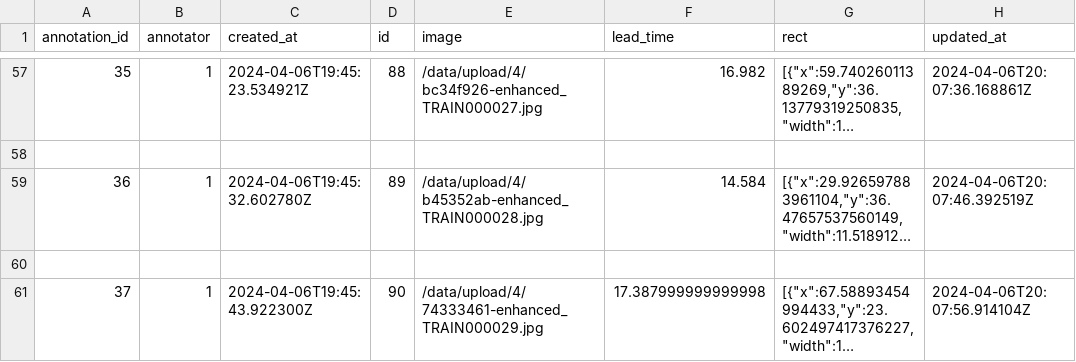
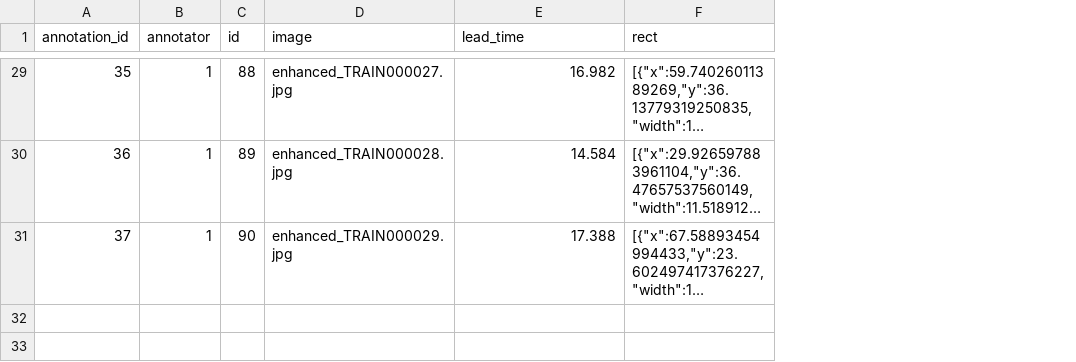
Before and after one commit to dianamhlewis/BIA-Glaucoma-Project, a CSV file: Glaucoma_Balanced_Dataset/Preprocessed_images_input_to_bound/Glaucoma30_bounding_boxes_06Apr2024.csv, drawn as a sheet; only a part is shown, gaps mark what is left out; long unchanged cells end in …; removed rows and columns are numbered as before the commit, all else as after; the diff covers the shown part only; the diff names each change by its address in the sheet, - before the commit and + after, or states it on an @@ line.

```diff
--- a/Glaucoma_Balanced_Dataset/Preprocessed_images_input_to_bound/Glaucoma30_bounding_boxes_06Apr2024.csv
+++ b/Glaucoma_Balanced_Dataset/Preprocessed_images_input_to_bound/Glaucoma30_bounding_boxes_06Apr2024.csv
-column C (created_at), row 57: 2024-04-06T19:45:23.534921Z; row 59: 2024-04-06T19:45:32.602780Z; row 61: 2024-04-06T19:45:43.922300Z
-column H (updated_at), row 57: 2024-04-06T20:07:36.168861Z; row 59: 2024-04-06T20:07:46.392519Z; row 61: 2024-04-06T20:07:56.914104Z
-D29 (image): /data/upload/4/bc34f926-enhanced_TRAIN000027.jpg
+D29 (image): enhanced_TRAIN000027.jpg
-row 58: (empty)
-D30 (image): /data/upload/4/b45352ab-enhanced_TRAIN000028.jpg
+D30 (image): enhanced_TRAIN000028.jpg
-row 60: (empty)
-D31 (image): /data/upload/4/74333461-enhanced_TRAIN000029.jpg
+D31 (image): enhanced_TRAIN000029.jpg
-E31 (lead_time): 17.387999999999998
+E31 (lead_time): 17.388
```
Also changed, not shown: 28 removed rows and 34 edited cells elsewhere in this file, 2 other files.
